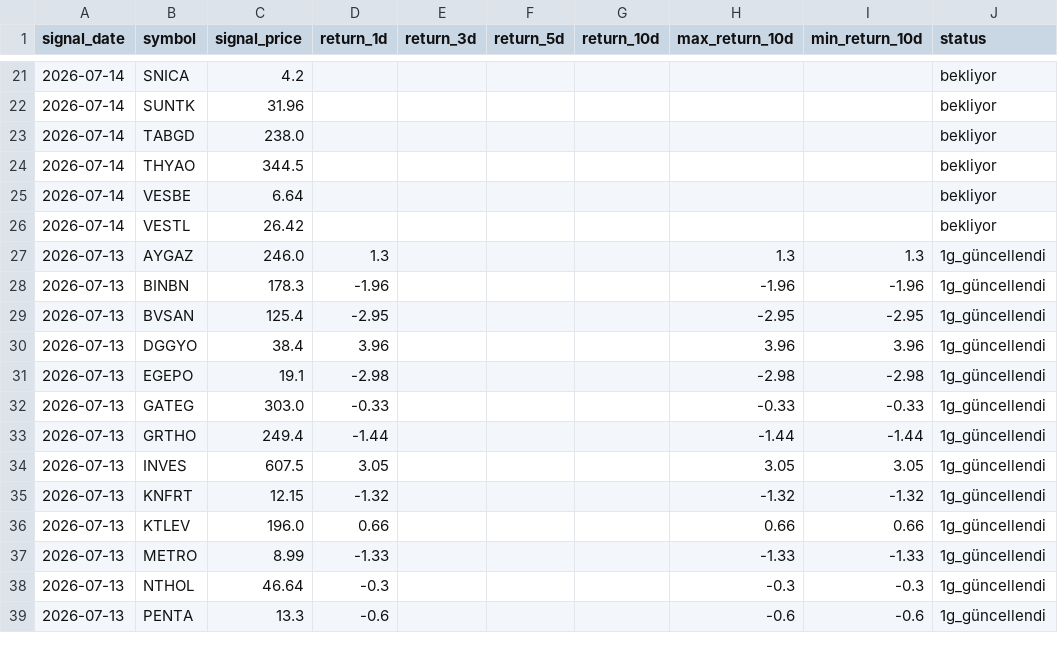
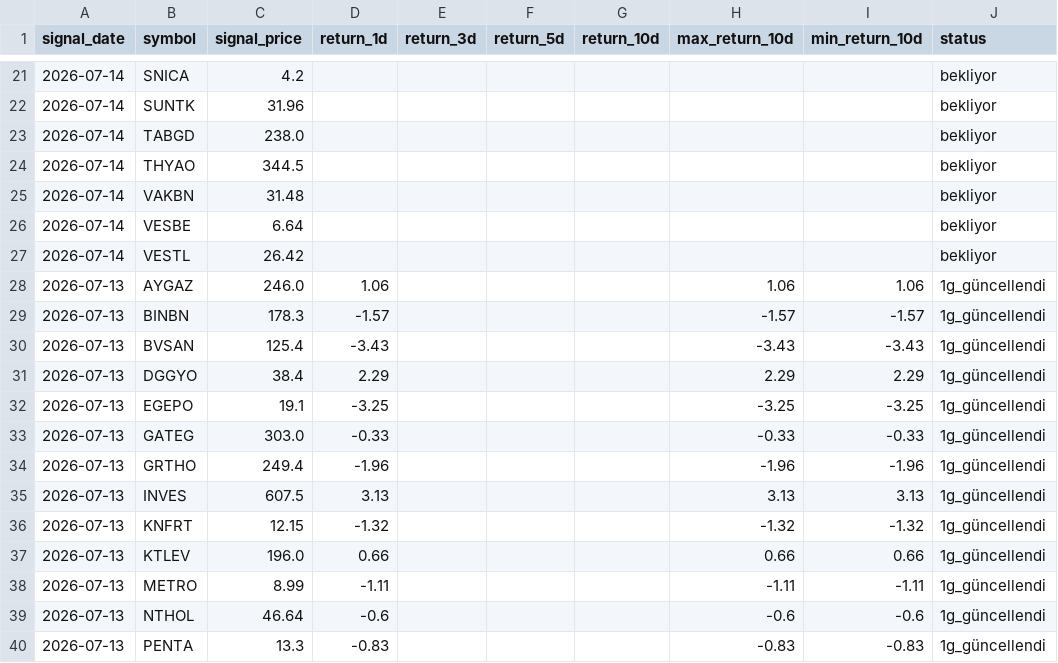
Before and after one commit to swcydsqzjb-bit/bist-bot, a CSV file: signals_history.csv, drawn as a sheet; only a part is shown, gaps mark what is left out; the diff covers the shown part only.

```diff
--- a/signals_history.csv
+++ b/signals_history.csv
@@ -24,16 +24,17 @@
 2026-07-14,THYAO,344.5,,,,,,,bekliyor
+2026-07-14,VAKBN,31.48,,,,,,,bekliyor
 2026-07-14,VESBE,6.64,,,,,,,bekliyor
 2026-07-14,VESTL,26.42,,,,,,,bekliyor
-2026-07-13,AYGAZ,246.0,1.3,,,,1.3,1.3,1g_güncellendi
-2026-07-13,BINBN,178.3,-1.96,,,,-1.96,-1.96,1g_güncellendi
-2026-07-13,BVSAN,125.4,-2.95,,,,-2.95,-2.95,1g_güncellendi
-2026-07-13,DGGYO,38.4,3.96,,,,3.96,3.96,1g_güncellendi
-2026-07-13,EGEPO,19.1,-2.98,,,,-2.98,-2.98,1g_güncellendi
+2026-07-13,AYGAZ,246.0,1.06,,,,1.06,1.06,1g_güncellendi
+2026-07-13,BINBN,178.3,-1.57,,,,-1.57,-1.57,1g_güncellendi
+2026-07-13,BVSAN,125.4,-3.43,,,,-3.43,-3.43,1g_güncellendi
+2026-07-13,DGGYO,38.4,2.29,,,,2.29,2.29,1g_güncellendi
+2026-07-13,EGEPO,19.1,-3.25,,,,-3.25,-3.25,1g_güncellendi
 2026-07-13,GATEG,303.0,-0.33,,,,-0.33,-0.33,1g_güncellendi
-2026-07-13,GRTHO,249.4,-1.44,,,,-1.44,-1.44,1g_güncellendi
-2026-07-13,INVES,607.5,3.05,,,,3.05,3.05,1g_güncellendi
+2026-07-13,GRTHO,249.4,-1.96,,,,-1.96,-1.96,1g_güncellendi
+2026-07-13,INVES,607.5,3.13,,,,3.13,3.13,1g_güncellendi
 2026-07-13,KNFRT,12.15,-1.32,,,,-1.32,-1.32,1g_güncellendi
 2026-07-13,KTLEV,196.0,0.66,,,,0.66,0.66,1g_güncellendi
-2026-07-13,METRO,8.99,-1.33,,,,-1.33,-1.33,1g_güncellendi
-2026-07-13,NTHOL,46.64,-0.3,,,,-0.3,-0.3,1g_güncellendi
-2026-07-13,PENTA,13.3,-0.6,,,,-0.6,-0.6,1g_güncellendi
+2026-07-13,METRO,8.99,-1.11,,,,-1.11,-1.11,1g_güncellendi
+2026-07-13,NTHOL,46.64,-0.6,,,,-0.6,-0.6,1g_güncellendi
+2026-07-13,PENTA,13.3,-0.83,,,,-0.83,-0.83,1g_güncellendi
```
Also changed, not shown: 30 edited cells elsewhere in this file.
